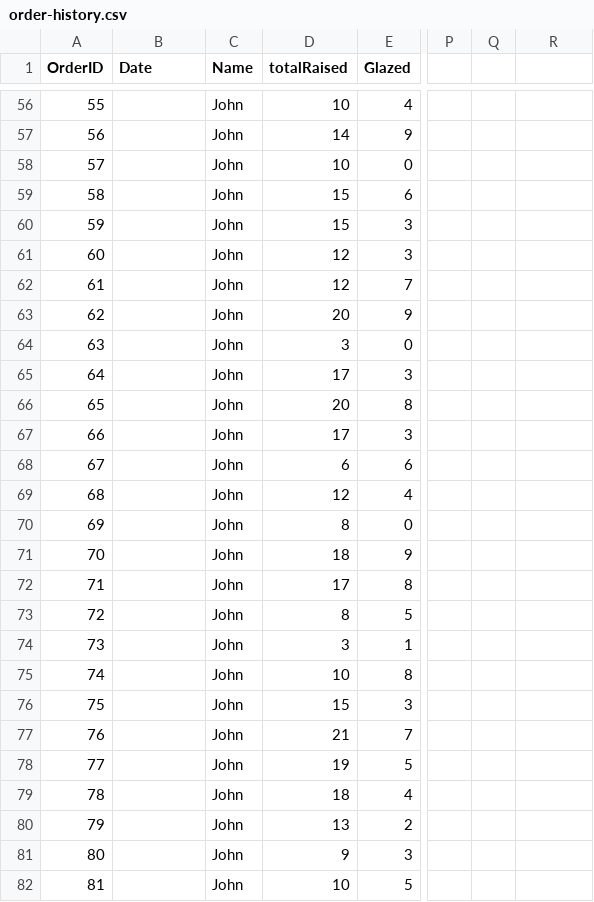
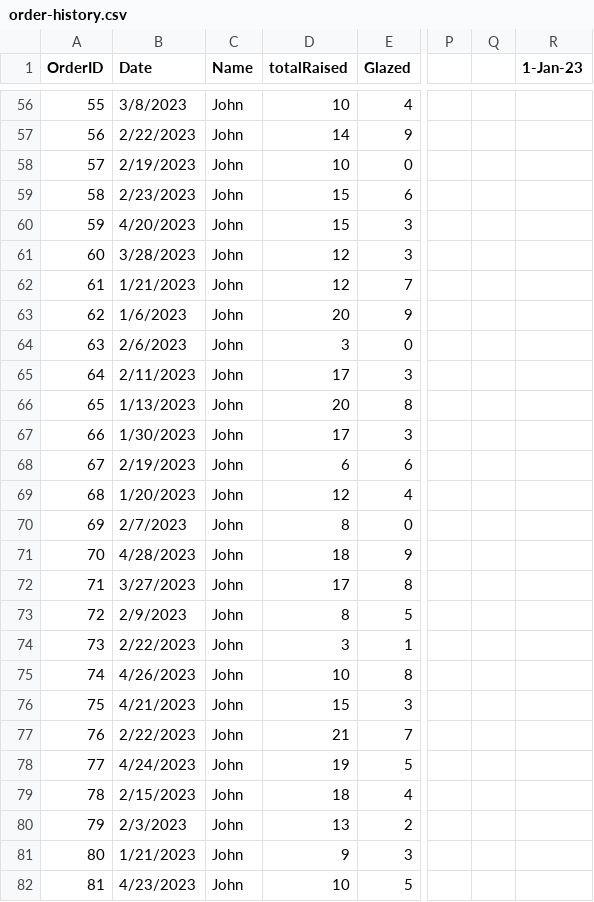
Before and after one commit to isrollari/john-dough, a CSV file: order-history.csv, drawn as a sheet; only a part is shown, gaps mark what is left out; the diff covers the shown part only; the diff names each change by its address in the sheet, - before the commit and + after, or states it on an @@ line.

```diff
--- a/order-history.csv
+++ b/order-history.csv
-R1: (empty)
+R1: 1-Jan-23
-B56 (Date): (empty)
+B56 (Date): 3/8/2023
-B57 (Date): (empty)
+B57 (Date): 2/22/2023
-B58 (Date): (empty)
+B58 (Date): 2/19/2023
-B59 (Date): (empty)
+B59 (Date): 2/23/2023
-B60 (Date): (empty)
+B60 (Date): 4/20/2023
-B61 (Date): (empty)
+B61 (Date): 3/28/2023
-B62 (Date): (empty)
+B62 (Date): 1/21/2023
-B63 (Date): (empty)
+B63 (Date): 1/6/2023
-B64 (Date): (empty)
+B64 (Date): 2/6/2023
-B65 (Date): (empty)
+B65 (Date): 2/11/2023
-B66 (Date): (empty)
+B66 (Date): 1/13/2023
-B67 (Date): (empty)
+B67 (Date): 1/30/2023
-B68 (Date): (empty)
+B68 (Date): 2/19/2023
-B69 (Date): (empty)
+B69 (Date): 1/20/2023
-B70 (Date): (empty)
+B70 (Date): 2/7/2023
-B71 (Date): (empty)
+B71 (Date): 4/28/2023
-B72 (Date): (empty)
+B72 (Date): 3/27/2023
-B73 (Date): (empty)
+B73 (Date): 2/9/2023
-B74 (Date): (empty)
+B74 (Date): 2/22/2023
-B75 (Date): (empty)
+B75 (Date): 4/26/2023
-B76 (Date): (empty)
+B76 (Date): 4/21/2023
-B77 (Date): (empty)
+B77 (Date): 2/22/2023
-B78 (Date): (empty)
+B78 (Date): 4/24/2023
-B79 (Date): (empty)
+B79 (Date): 2/15/2023
-B80 (Date): (empty)
+B80 (Date): 2/3/2023
-B81 (Date): (empty)
+B81 (Date): 1/21/2023
-B82 (Date): (empty)
+B82 (Date): 4/23/2023
```
Also changed, not shown: 73 edited cells elsewhere in this file, 1 other file.
